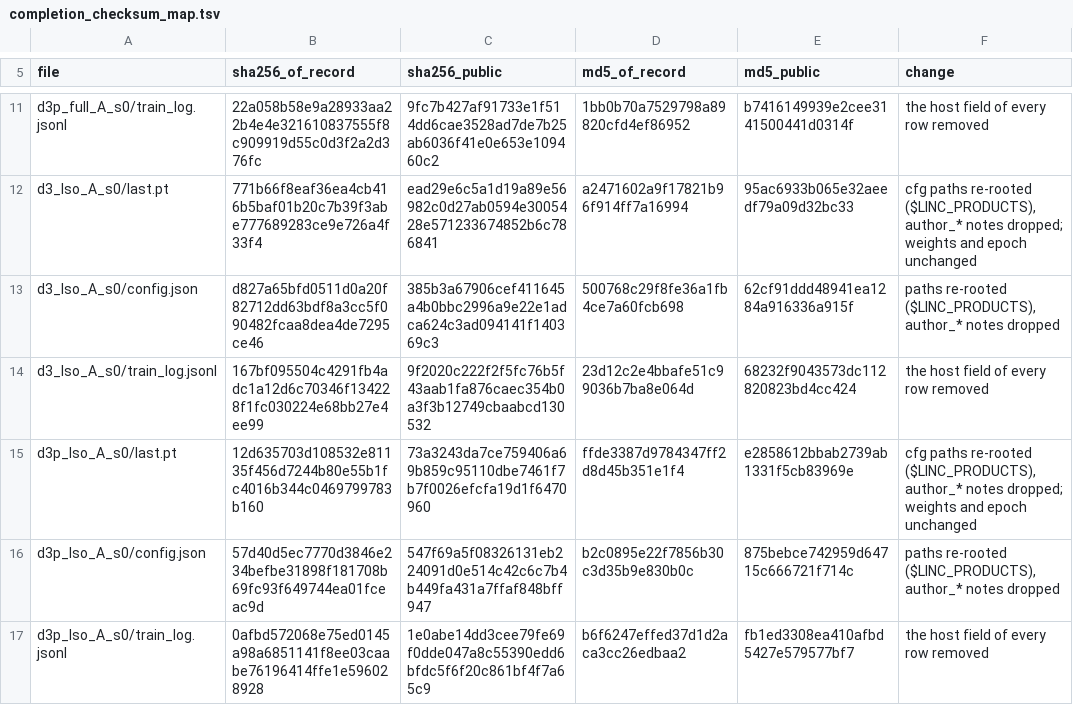
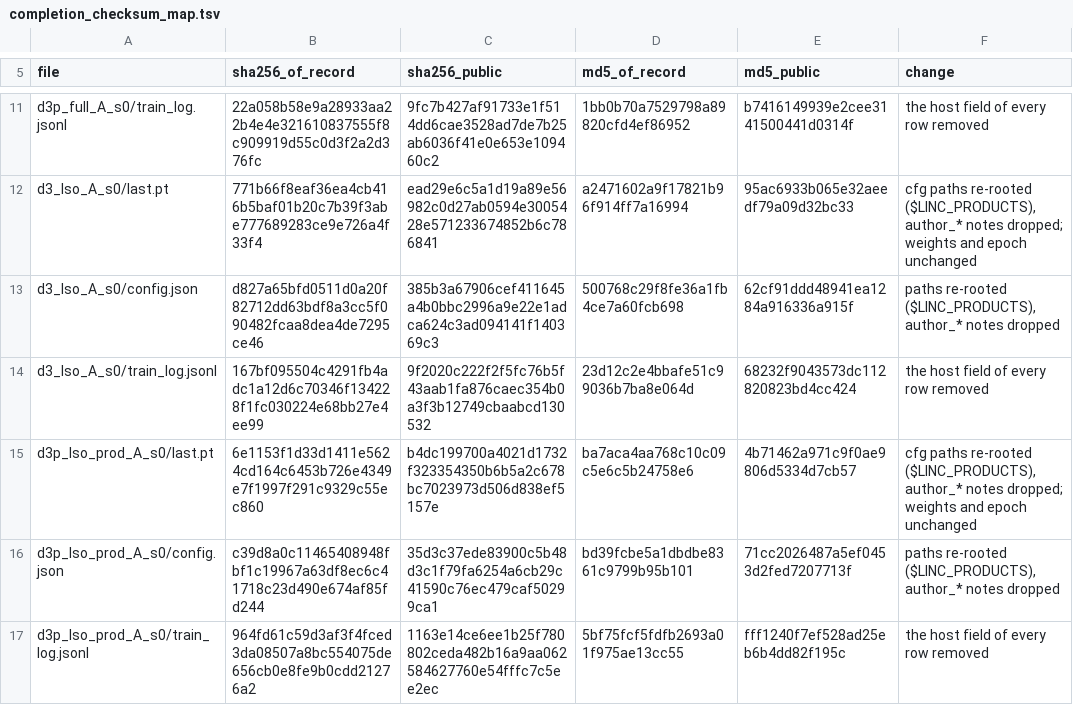
Before and after one commit to lincbrain/fiber_template, a TSV file: settings/models/completion_checksum_map.tsv, drawn as a sheet; only a part is shown, gaps mark what is left out.

Commit message:
Training: every network of the paper documented, with the earlier nnU-Net networks behind the paper's masks; the stand-in leave-slab-out network of the paper's test (d3p_lso_prod_A_s0) in place of the development run; Malte Hoffmann among the authors
Files: 1 added, 9 changed, 1 removed, 2 renamed.
- code/ README.md, train.py
- docs/ train_models.md
- models/ train_log.jsonl, config.json, last.pt, train_log.jsonl
- settings/ completion.yaml, completion.sha256, completion_checksum_map.tsv, completion_public.sha256
- (top level) CITATION.cff, README.md

```diff
--- a/settings/models/completion_checksum_map.tsv
+++ b/settings/models/completion_checksum_map.tsv
@@ -14,4 +14,4 @@ d3_lso_A_s0/config.json	d827a65bfd0511d0a20f82712dd63bdf8a3cc5f090482fcaa8dea4de
 d3_lso_A_s0/train_log.jsonl	167bf095504c4291fb4adc1a12d6c70346f134228f1fc030224e68bb27e4ee99	9f2020c222f2f5fc76b5f43aab1fa876caec354b0a3f3b12749cbaabcd130532	23d12c2e4bbafe51c99036b7ba8e064d	68232f9043573dc112820823bd4cc424	the host field of every row removed
-d3p_lso_A_s0/last.pt	12d635703d108532e81135f456d7244b80e55b1fc4016b344c0469799783b160	73a3243da7ce759406a69b859c95110dbe7461f7b7f0026efcfa19d1f6470960	ffde3387d9784347ff2d8d45b351e1f4	e2858612bbab2739ab1331f5cb83969e	cfg paths re-rooted ($LINC_PRODUCTS), author_* notes dropped; weights and epoch unchanged
-d3p_lso_A_s0/config.json	57d40d5ec7770d3846e234befbe31898f181708b69fc93f649744ea01fceac9d	547f69a5f08326131eb224091d0e514c42c6c7b4b449fa431a7ffaf848bff947	b2c0895e22f7856b30c3d35b9e830b0c	875bebce742959d64715c666721f714c	paths re-rooted ($LINC_PRODUCTS), author_* notes dropped
-d3p_lso_A_s0/train_log.jsonl	0afbd572068e75ed0145a98a6851141f8ee03caabe76196414ffe1e596028928	1e0abe14dd3cee79fe69f0dde047a8c55390edd6bfdc5f6f20c861bf4f7a65c9	b6f6247effed37d1d2aca3cc26edbaa2	fb1ed3308ea410afbd5427e579577bf7	the host field of every row removed
+d3p_lso_prod_A_s0/last.pt	6e1153f1d33d1411e5624cd164c6453b726e4349e7f1997f291c9329c55ec860	b4dc199700a4021d1732f323354350b6b5a2c678bc7023973d506d838ef5157e	ba7aca4aa768c10c09c5e6c5b24758e6	4b71462a971c9f0ae9806d5334d7cb57	cfg paths re-rooted ($LINC_PRODUCTS), author_* notes dropped; weights and epoch unchanged
+d3p_lso_prod_A_s0/config.json	c39d8a0c11465408948fbf1c19967a63df8ec6c41718c23d490e674af85fd244	35d3c37ede83900c5b48d3c1f79fa6254a6cb29c41590c76ec479caf50299ca1	bd39fcbe5a1dbdbe8361c9799b95b101	71cc2026487a5ef0453d2fed7207713f	paths re-rooted ($LINC_PRODUCTS), author_* notes dropped
+d3p_lso_prod_A_s0/train_log.jsonl	964fd61c59d3af3f4fced3da08507a8bc554075de656cb0e8fe9b0cdd21276a2	1163e14ce6ee1b25f780802ceda482b16a9aa062584627760e54fffc7c5ee2ec	5bf75fcf5fdfb2693a01f975ae13cc55	fff1240f7ef528ad25eb6b4dd82f195c	the host field of every row removed
```
Also changed, not shown: 13 other files.
